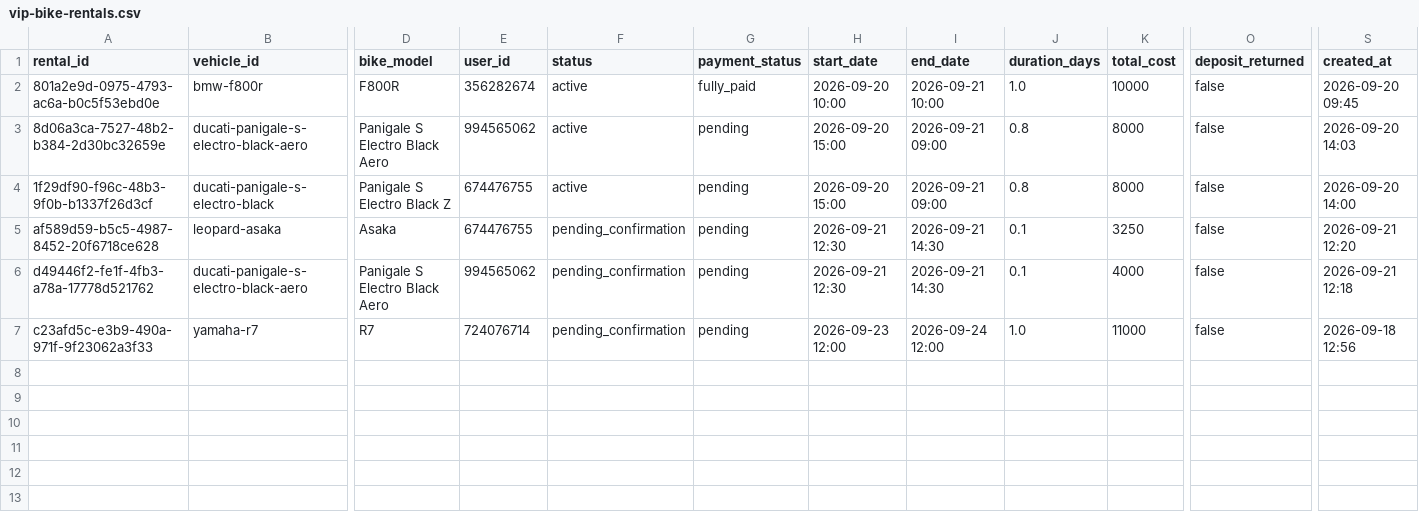
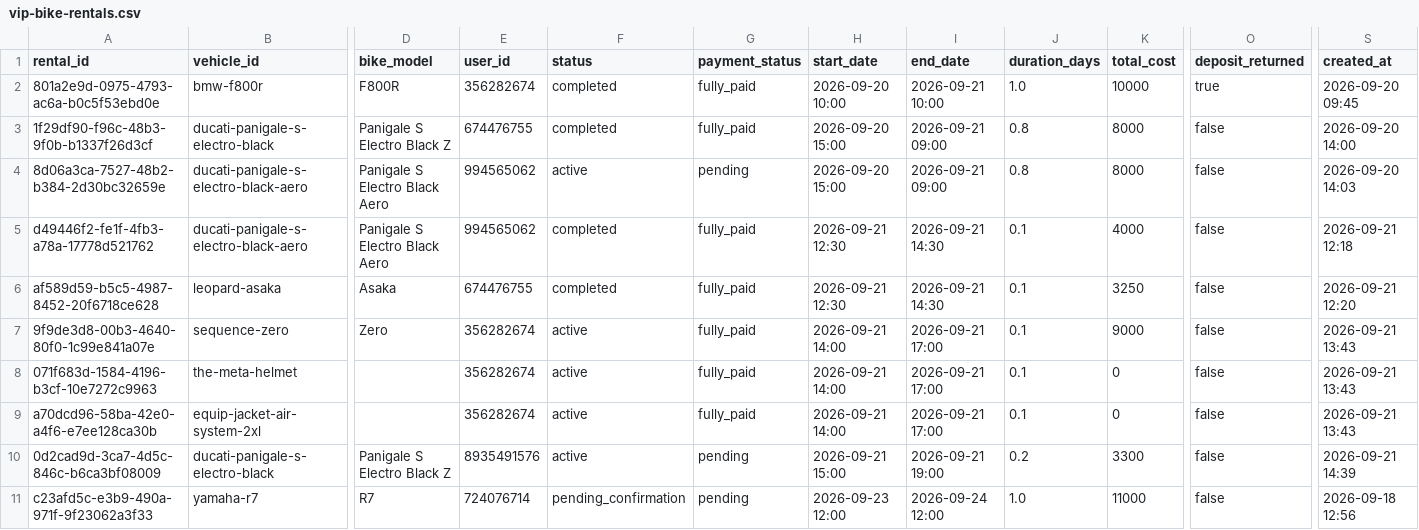
Before and after one commit to salavey13/carTest, a CSV file: public/docs/autoreply/vip-bike-rentals.csv, drawn as a sheet; only a part is shown, gaps mark what is left out; addresses are those after the commit; rows hold the shown columns only; the diff names each change by its address in the sheet, - before the commit and + after, or states it on an @@ line.

Commit message:
chore(rentals): regenerate active rentals CSV from Supabase

```diff
--- a/public/docs/autoreply/vip-bike-rentals.csv
+++ b/public/docs/autoreply/vip-bike-rentals.csv
-F2 (status): active
+F2 (status): completed
-O2 (deposit_returned): false
+O2 (deposit_returned): true
+row 3: 1f29df90-f96c-48b3-9f0b-b1337f26d3cf | ducati-panigale-s-electro-black | Panigale S Electro Black Z | 674476755 | completed | fully_paid | 2026-09-20 15:00 | 2026-09-21 09:00 | 0.8 | 8000 | false | 2026-09-20 14:00
-A5 (rental_id): 1f29df90-f96c-48b3-9f0b-b1337f26d3cf
+A5 (rental_id): d49446f2-fe1f-4fb3-a78a-17778d521762
-B5 (vehicle_id): ducati-panigale-s-electro-black
+B5 (vehicle_id): ducati-panigale-s-electro-black-aero
-D5 (bike_model): Panigale S Electro Black Z
+D5 (bike_model): Panigale S Electro Black Aero
-E5 (user_id): 674476755
+E5 (user_id): 994565062
-F5 (status): active
+F5 (status): completed
-G5:G6 (payment_status): pending
+G5:G6 (payment_status): fully_paid
-H5 (start_date): 2026-09-20 15:00
+H5 (start_date): 2026-09-21 12:30
-I5 (end_date): 2026-09-21 09:00
+I5 (end_date): 2026-09-21 14:30
-J5 (duration_days): 0.8
+J5 (duration_days): 0.1
-K5 (total_cost): 8000
+K5 (total_cost): 4000
-S5 (created_at): 2026-09-20 14:00
+S5 (created_at): 2026-09-21 12:18
-F6 (status): pending_confirmation
+F6 (status): completed
+row 7: 9f9de3d8-00b3-4640-80f0-1c99e841a07e | sequence-zero | Zero | 356282674 | active | fully_paid | 2026-09-21 14:00 | 2026-09-21 17:00 | 0.1 | 9000 | false | 2026-09-21 13:43
+row 8: 071f683d-1584-4196-b3cf-10e7272c9963 | the-meta-helmet |  | 356282674 | active | fully_paid | 2026-09-21 14:00 | 2026-09-21 17:00 | 0.1 | 0 | false | 2026-09-21 13:43
+row 9: a70dcd96-58ba-42e0-a4f6-e7ee128ca30b | equip-jacket-air-system-2xl |  | 356282674 | active | fully_paid | 2026-09-21 14:00 | 2026-09-21 17:00 | 0.1 | 0 | false | 2026-09-21 13:43
-A10 (rental_id): d49446f2-fe1f-4fb3-a78a-17778d521762
+A10 (rental_id): 0d2cad9d-3ca7-4d5c-846c-b6ca3bf08009
-B10 (vehicle_id): ducati-panigale-s-electro-black-aero
+B10 (vehicle_id): ducati-panigale-s-electro-black
-D10 (bike_model): Panigale S Electro Black Aero
+D10 (bike_model): Panigale S Electro Black Z
-E10 (user_id): 994565062
+E10 (user_id): 8935491576
-F10 (status): pending_confirmation
+F10 (status): active
-H10 (start_date): 2026-09-21 12:30
+H10 (start_date): 2026-09-21 15:00
-I10 (end_date): 2026-09-21 14:30
+I10 (end_date): 2026-09-21 19:00
-J10 (duration_days): 0.1
+J10 (duration_days): 0.2
-K10 (total_cost): 4000
+K10 (total_cost): 3300
-S10 (created_at): 2026-09-21 12:18
+S10 (created_at): 2026-09-21 14:39
```
